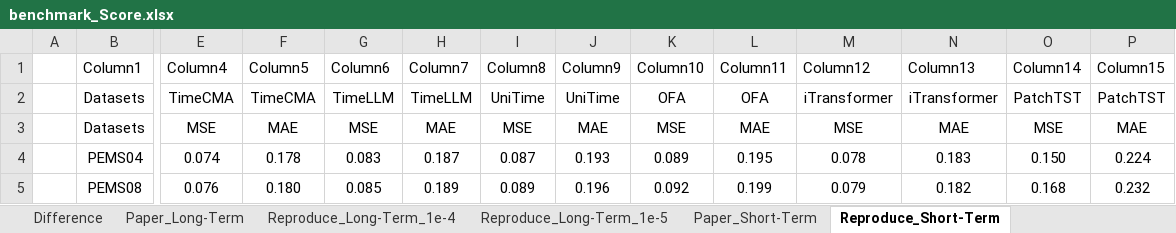
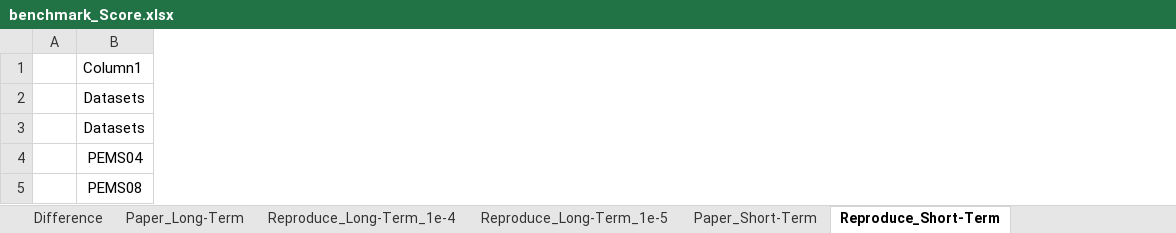
Before and after one commit to 2025-ITEC0401/paper_review, an Excel workbook: z_TimekD/0_Result/benchmark_Score.xlsx, sheet Reproduce_Short-Term, drawn as a sheet; only a part is shown, gaps mark what is left out; values as stored, in another font and other column widths than the file's, no borders; table styles not drawn; removed rows and columns are numbered as before the commit, all else as after; rows hold the shown columns only; the diff names each change by its address in the sheet, - before the commit and + after, or states it on an @@ line.

```diff
--- a/z_TimekD/0_Result/benchmark_Score.xlsx (sheet Reproduce_Short-Term)
+++ b/z_TimekD/0_Result/benchmark_Score.xlsx (sheet Reproduce_Short-Term)
-column E, rows 1-3: Column4 | TimeCMA | MSE
-column F, rows 1-3: Column5 | TimeCMA | MAE
-column G, rows 1-3: Column6 | TimeLLM | MSE
-column H, rows 1-3: Column7 | TimeLLM | MAE
-column I, rows 1-3: Column8 | UniTime | MSE
-column J, rows 1-3: Column9 | UniTime | MAE
-column K, rows 1-3: Column10 | OFA | MSE
-column L, rows 1-3: Column11 | OFA | MAE
-column M, rows 1-3: Column12 | iTransformer | MSE
-column N, rows 1-3: Column13 | iTransformer | MAE
-column O, rows 1-3: Column14 | PatchTST | MSE
-column P, rows 1-3: Column15 | PatchTST | MAE
-row 4:  | PEMS04 | 0.074 | 0.178 | 0.083 | 0.187 | 0.087 | 0.193 | 0.089 | 0.195 | 0.078 | 0.183 | 0.150 | 0.224
-row 5:  | PEMS08 | 0.076 | 0.180 | 0.085 | 0.189 | 0.089 | 0.196 | 0.092 | 0.199 | 0.079 | 0.182 | 0.168 | 0.232
+row 4:  | PEMS04
+row 5:  | PEMS08
```
Also changed, not shown: sheet Difference, sheet Reproduce_Long-Term_1e-4, sheet Reproduce_Long-Term_1e-5, charts or pictures, 10 other files.
